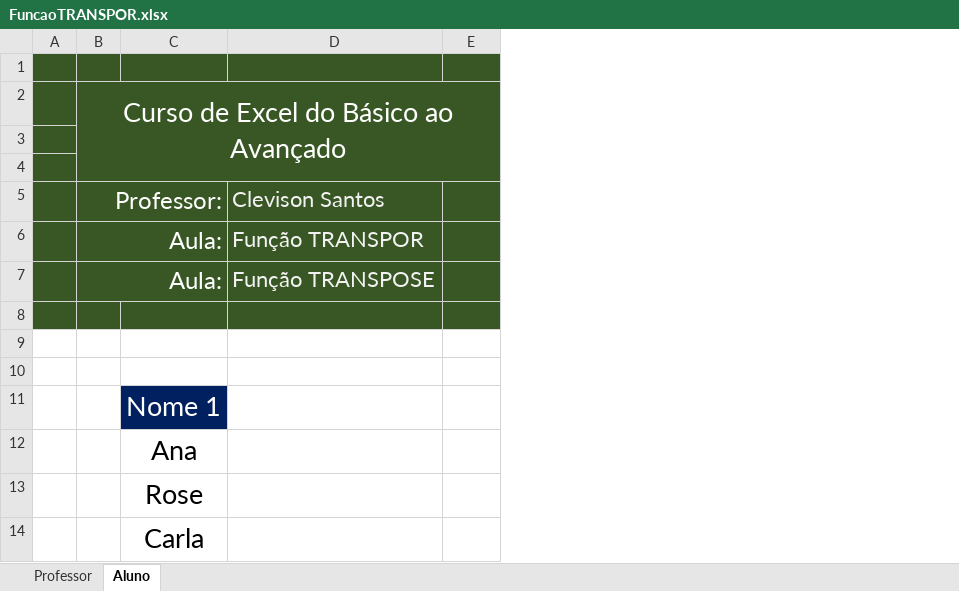
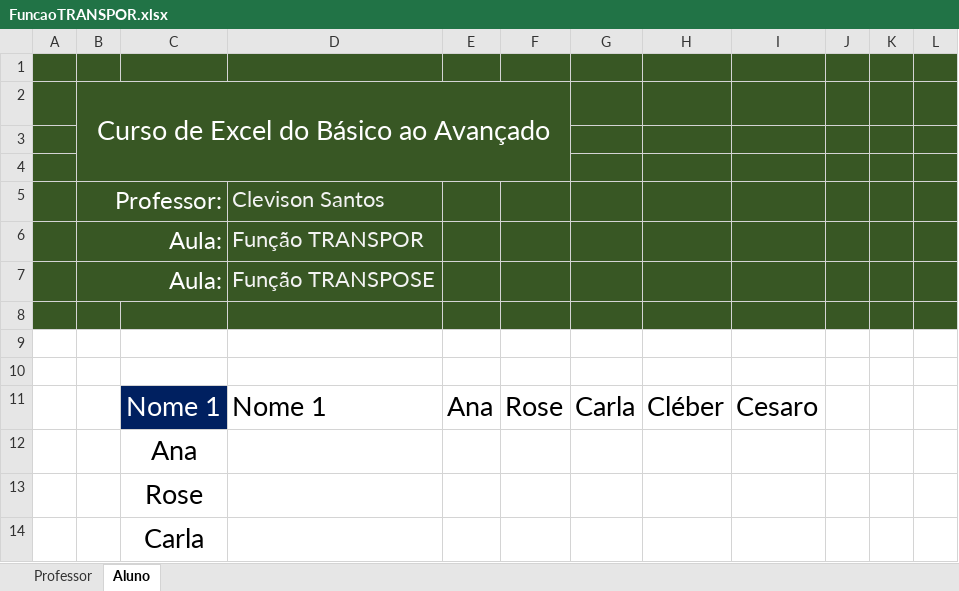
Before and after one commit to Rodr1goCN/EXCEL-POWER-BI, an Excel workbook: Excel/FuncaoTRANSPOR.xlsx, sheet Aluno, drawn as a sheet; only a part is shown; values as stored, in another font and other column widths than the file's, no borders; removed rows and columns are numbered as before the commit, all else as after; the diff names each change by its address in the sheet, - before the commit and + after, or states it on an @@ line.

Commit message:
Curso de Excel

```diff
--- a/Excel/FuncaoTRANSPOR.xlsx (sheet Aluno)
+++ b/Excel/FuncaoTRANSPOR.xlsx (sheet Aluno)
+column F, empty
+column G, empty
+column H, empty
+column I, empty
+column J, empty
+column K, empty
+column L, empty
-row 11:  |  | Nome 1
+row 11:  |  | Nome 1 | Nome 1 | Ana | Rose | Carla | Cléber | Cesaro
```
